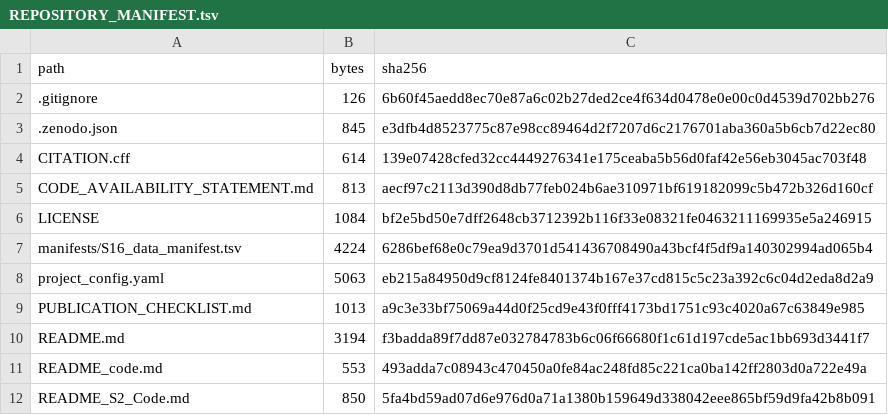
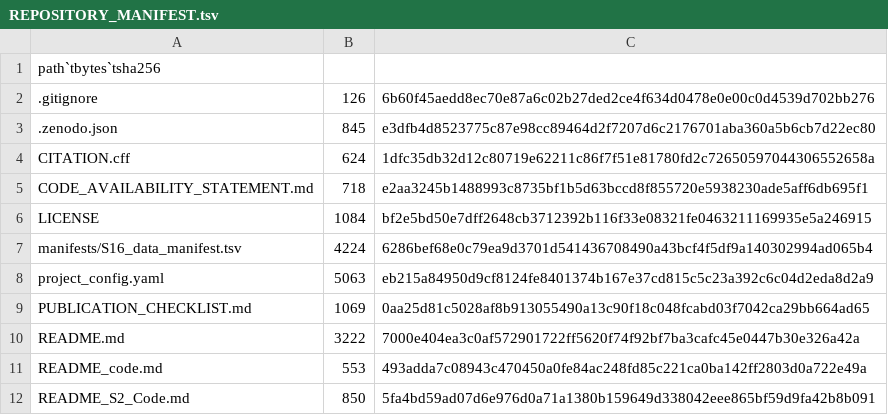
Before and after one commit to afa-cloud/escc-spatial-bulk-validation-framework, a TSV file: REPOSITORY_MANIFEST.tsv, drawn as a sheet; only a part is shown.

```diff
--- a/REPOSITORY_MANIFEST.tsv
+++ b/REPOSITORY_MANIFEST.tsv
@@ -1,6 +1,6 @@
-path	bytes	sha256
+path`tbytes`tsha256
 .gitignore	126	6b60f45aedd8ec70e87a6c02b27ded2ce4f634d0478e0e00c0d4539d702bb276
 .zenodo.json	845	e3dfb4d8523775c87e98cc89464d2f7207d6c2176701aba360a5b6cb7d22ec80
-CITATION.cff	614	139e07428cfed32cc4449276341e175ceaba5b56d0faf42e56eb3045ac703f48
-CODE_AVAILABILITY_STATEMENT.md	813	aecf97c2113d390d8db77feb024b6ae310971bf619182099c5b472b326d160cf
+CITATION.cff	624	1dfc35db32d12c80719e62211c86f7f51e81780fd2c72650597044306552658a
+CODE_AVAILABILITY_STATEMENT.md	718	e2aa3245b1488993c8735bf1b5d63bccd8f855720e5938230ade5aff6db695f1
 LICENSE	1084	bf2e5bd50e7dff2648cb3712392b116f33e08321fe0463211169935e5a246915
@@ -8,4 +8,4 @@ manifests/S16_data_manifest.tsv	4224	6286bef68e0c79ea9d3701d541436708490a43bcf4f
 project_config.yaml	5063	eb215a84950d9cf8124fe8401374b167e37cd815c5c23a392c6c04d2eda8d2a9
-PUBLICATION_CHECKLIST.md	1013	a9c3e33bf75069a44d0f25cd9e43f0fff4173bd1751c93c4020a67c63849e985
-README.md	3194	f3badda89f7dd87e032784783b6c06f66680f1c61d197cde5ac1bb693d3441f7
+PUBLICATION_CHECKLIST.md	1069	0aa25d81c5028af8b913055490a13c90f18c048fcabd03f7042ca29bb664ad65
+README.md	3222	7000e404ea3c0af572901722ff5620f74f92bf7ba3cafc45e0447b30e326a42a
 README_code.md	553	493adda7c08943c470450a0fe84ac248fd85c221ca0ba142ff2803d0a722e49a
```
Also changed, not shown: 5 other files.
